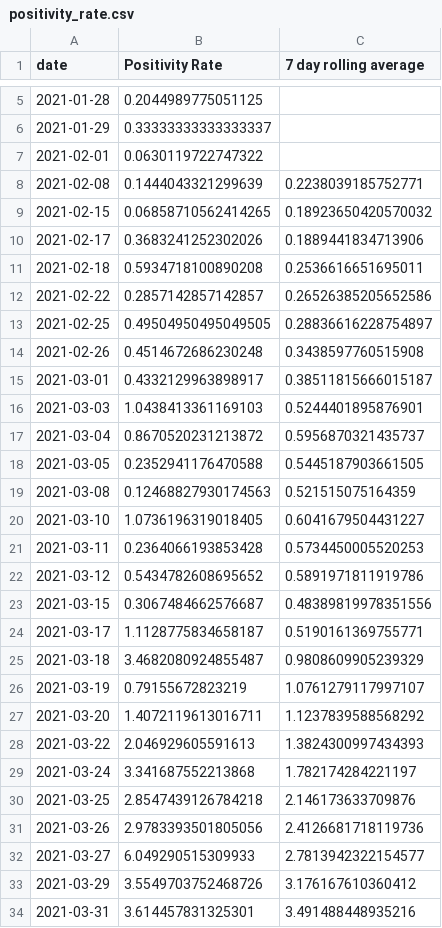
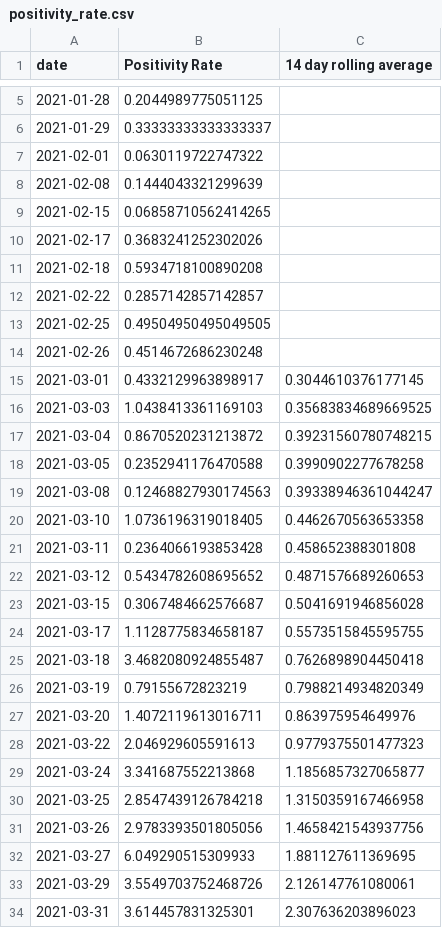
Before and after one commit to cj13579/bda-covid, a CSV file: csv/positivity_rate.csv, drawn as a sheet; only a part is shown, gaps mark what is left out; the diff covers the shown part only.

```diff
--- a/csv/positivity_rate.csv
+++ b/csv/positivity_rate.csv
@@ -1 +1 @@
-date,Positivity Rate,7 day rolling average
+date,Positivity Rate,14 day rolling average
@@ -7,28 +7,28 @@ date,Positivity Rate,7 day rolling average
 2021-02-01,0.0630119722747322,
-2021-02-08,0.1444043321299639,0.2238039185752771
-2021-02-15,0.06858710562414265,0.18923650420570032
-2021-02-17,0.3683241252302026,0.1889441834713906
-2021-02-18,0.5934718100890208,0.2536616651695011
-2021-02-22,0.2857142857142857,0.26526385205652586
-2021-02-25,0.49504950495049505,0.28836616228754897
-2021-02-26,0.4514672686230248,0.3438597760515908
-2021-03-01,0.4332129963898917,0.38511815666015187
-2021-03-03,1.0438413361169103,0.5244401895876901
-2021-03-04,0.8670520231213872,0.5956870321435737
-2021-03-05,0.2352941176470588,0.5445187903661505
-2021-03-08,0.12468827930174563,0.521515075164359
-2021-03-10,1.0736196319018405,0.6041679504431227
-2021-03-11,0.2364066193853428,0.5734450005520253
-2021-03-12,0.5434782608695652,0.5891971811919786
-2021-03-15,0.3067484662576687,0.48389819978351556
-2021-03-17,1.1128775834658187,0.5190161369755771
-2021-03-18,3.4682080924855487,0.9808609905239329
-2021-03-19,0.79155672823219,1.0761279117997107
-2021-03-20,1.4072119613016711,1.1237839588568292
-2021-03-22,2.046929605591613,1.3824300997434393
-2021-03-24,3.341687552213868,1.782174284221197
-2021-03-25,2.8547439126784218,2.146173633709876
-2021-03-26,2.9783393501805056,2.4126681718119736
-2021-03-27,6.049290515309933,2.7813942322154577
-2021-03-29,3.5549703752468726,3.176167610360412
-2021-03-31,3.614457831325301,3.491488448935216
+2021-02-08,0.1444043321299639,
+2021-02-15,0.06858710562414265,
+2021-02-17,0.3683241252302026,
+2021-02-18,0.5934718100890208,
+2021-02-22,0.2857142857142857,
+2021-02-25,0.49504950495049505,
+2021-02-26,0.4514672686230248,
+2021-03-01,0.4332129963898917,0.3044610376177145
+2021-03-03,1.0438413361169103,0.35683834689669525
+2021-03-04,0.8670520231213872,0.39231560780748215
+2021-03-05,0.2352941176470588,0.3990902277678258
+2021-03-08,0.12468827930174563,0.39338946361044247
+2021-03-10,1.0736196319018405,0.4462670563653358
+2021-03-11,0.2364066193853428,0.458652388301808
+2021-03-12,0.5434782608695652,0.4871576689260653
+2021-03-15,0.3067484662576687,0.5041691946856028
+2021-03-17,1.1128775834658187,0.5573515845595755
+2021-03-18,3.4682080924855487,0.7626898904450418
+2021-03-19,0.79155672823219,0.7988214934820349
+2021-03-20,1.4072119613016711,0.863975954649976
+2021-03-22,2.046929605591613,0.9779375501477323
+2021-03-24,3.341687552213868,1.1856857327065877
+2021-03-25,2.8547439126784218,1.3150359167466958
+2021-03-26,2.9783393501805056,1.4658421543937756
+2021-03-27,6.049290515309933,1.881127611369695
+2021-03-29,3.5549703752468726,2.126147761080061
+2021-03-31,3.614457831325301,2.307636203896023
```
Also changed, not shown: 26 edited cells elsewhere in this file, csv/active_cases.csv, csv/positive_cases.csv.
